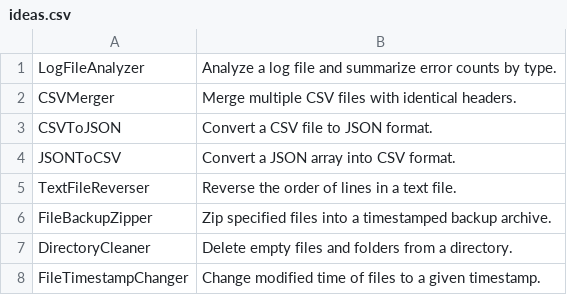
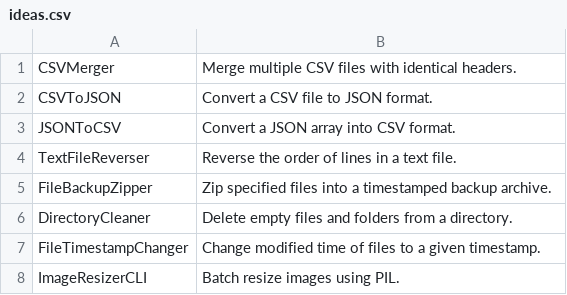
Before and after one commit to TheTrueProblematic/EndlessProjects, a CSV file: ideas.csv, drawn as a sheet; only a part is shown; the shorter side is filled out with more unchanged rows.

Commit message:
Analyze a log file and summarize error counts by type.

```diff
--- a/ideas.csv
+++ b/ideas.csv
@@ -1,2 +1 @@
-LogFileAnalyzer,Analyze a log file and summarize error counts by type.
 CSVMerger,Merge multiple CSV files with identical headers.
```
Also changed, not shown: 1 other file.
